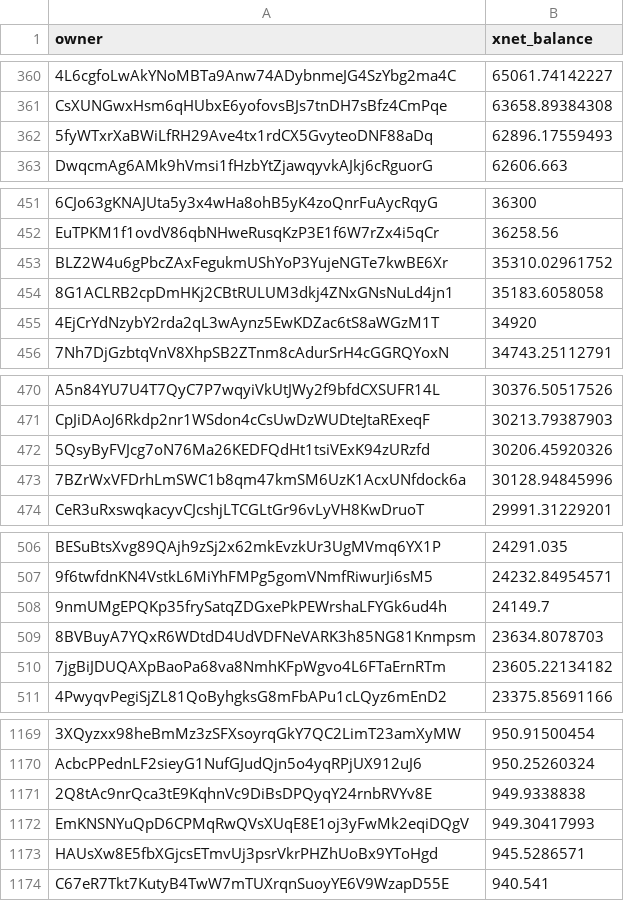
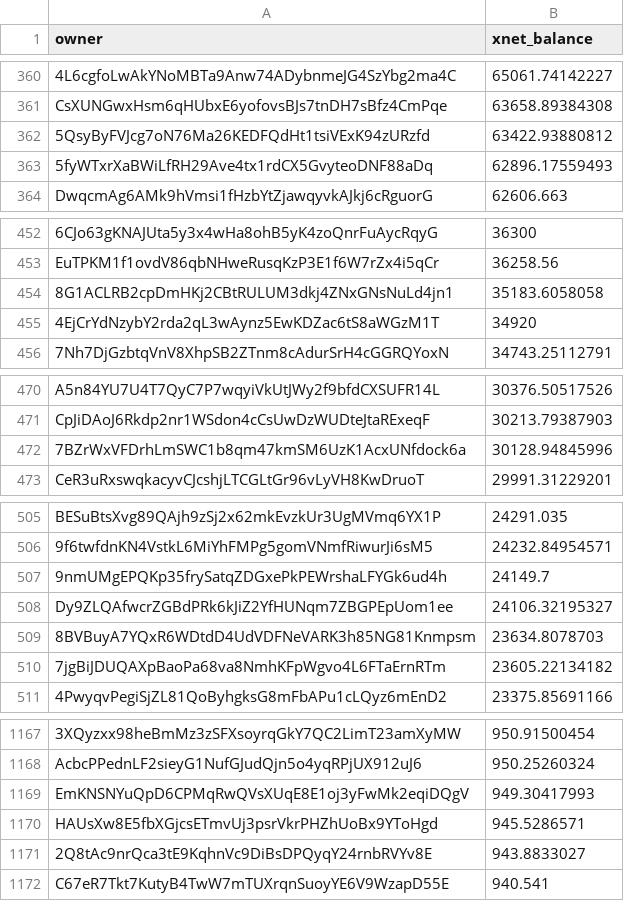
Before and after one commit to xnet-community-data/xnet-data-integration, a CSV file: data/derived/xnet_owner_balances.csv, drawn as a sheet; only a part is shown, gaps mark what is left out; removed rows and columns are numbered as before the commit, all else as after; the diff covers the shown part only; the diff names each change by its address in the sheet, - before the commit and + after, or states it on an @@ line.

Commit message:
Publish XNET live state (full)

```diff
--- a/data/derived/xnet_owner_balances.csv
+++ b/data/derived/xnet_owner_balances.csv
+row 362: 5QsyByFVJcg7oN76Ma26KEDFQdHt1tsiVExK94zURzfd | 63422.93880812
-row 453: BLZ2W4u6gPbcZAxFegukmUShYoP3YujeNGTe7kwBE6Xr | 35310.02961752
-row 472: 5QsyByFVJcg7oN76Ma26KEDFQdHt1tsiVExK94zURzfd | 30206.45920326
+row 508: Dy9ZLQAfwcrZGBdPRk6kJiZ2YfHUNqm7ZBGPEpUom1ee | 24106.32195327
-row 1171: 2Q8tAc9nrQca3tE9KqhnVc9DiBsDPQyqY24rnbRVYv8E | 949.9338838
+row 1171: 2Q8tAc9nrQca3tE9KqhnVc9DiBsDPQyqY24rnbRVYv8E | 943.8833027
```
Also changed, not shown: 2 added rows, 6 removed rows and 3 edited cells elsewhere in this file, 17 other files.
